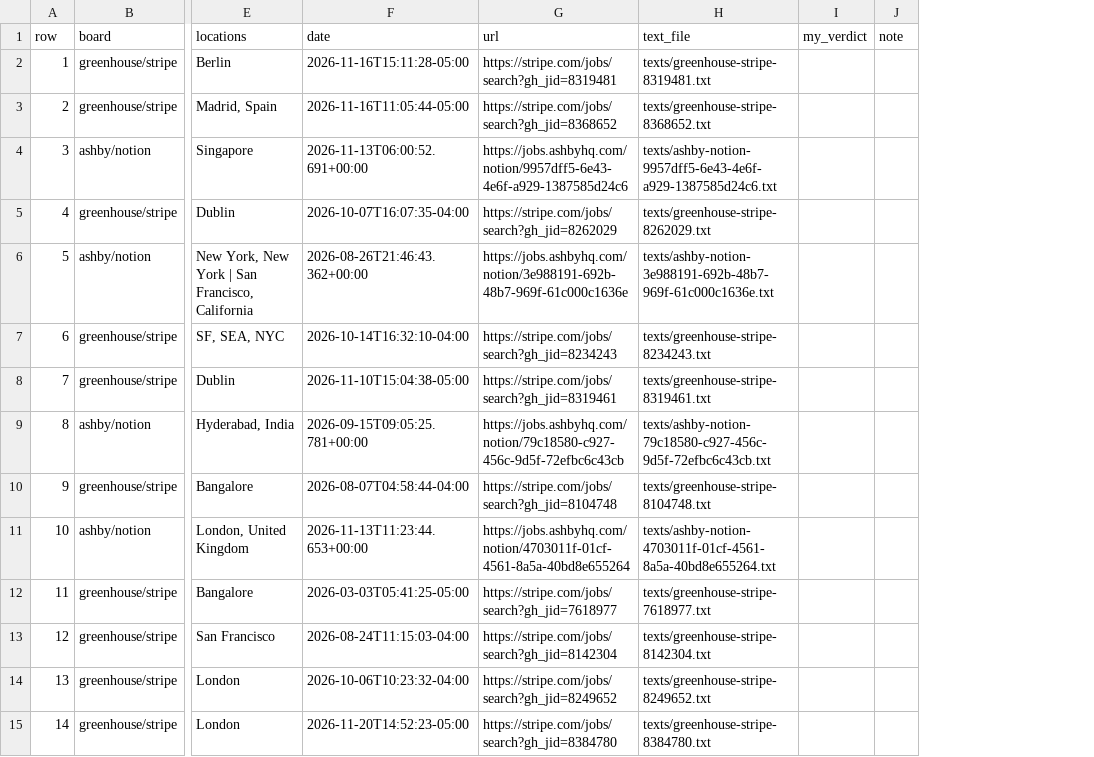
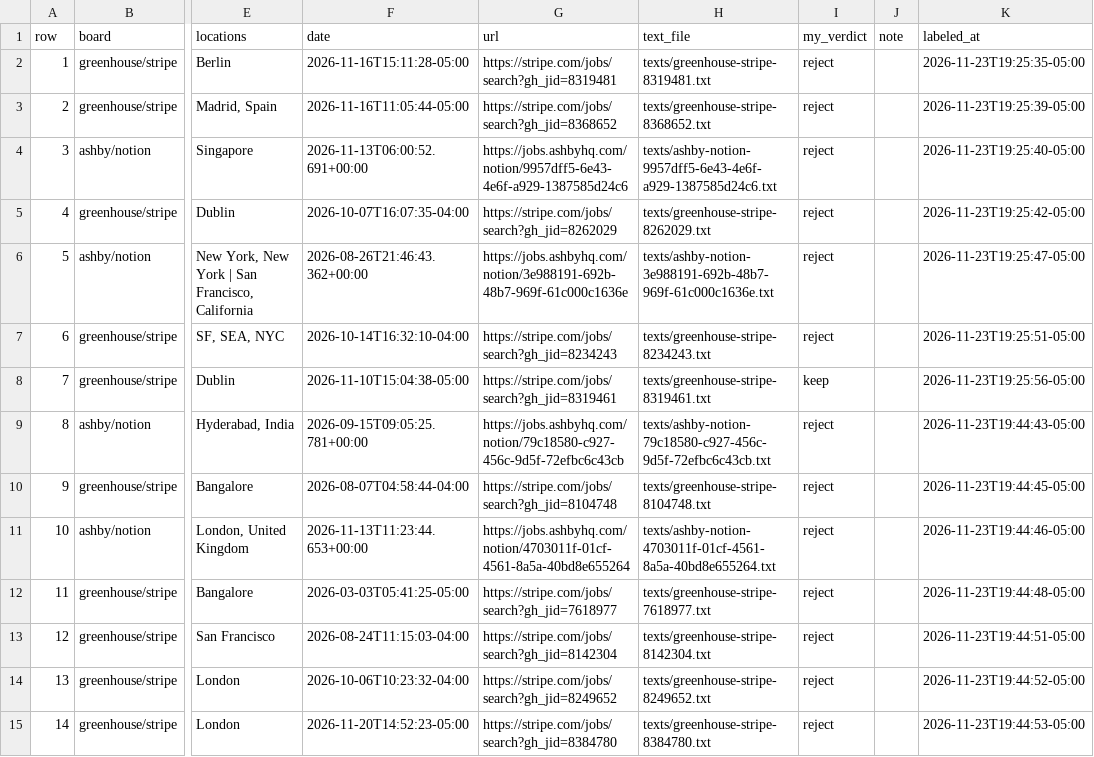
Before and after one commit to nikbearbrown/info-7375-prompt-engineering-for-generative-ai, a CSV file: fall-2026/tushar-p/js3-filter-tool-score/labels/heldout-sheet.csv, drawn as a sheet; only a part is shown, gaps mark what is left out; the diff covers the shown part only; the diff names each change by its address in the sheet, - before the commit and + after, or states it on an @@ line.

```diff
--- a/fall-2026/tushar-p/js3-filter-tool-score/labels/heldout-sheet.csv
+++ b/fall-2026/tushar-p/js3-filter-tool-score/labels/heldout-sheet.csv
+column K (labeled_at), rows 2-15: 2026-11-23T19:25:35-05:00 | 2026-11-23T19:25:39-05:00 | 2026-11-23T19:25:40-05:00 | 2026-11-23T19:25:42-05:00 | 2026-11-23T19:25:47-05:00 | 2026-11-23T19:25:51-05:00 | 2026-11-23T19:25:56-05:00 | 2026-11-23T19:44:43-05:00 | 2026-11-23T19:44:45-05:00 | 2026-11-23T19:44:46-05:00 | 2026-11-23T19:44:48-05:00 | 2026-11-23T19:44:51-05:00 | 2026-11-23T19:44:52-05:00 | 2026-11-23T19:44:53-05:00
-I2:I7 (my_verdict): (empty)
+I2:I7 (my_verdict): reject
-I8 (my_verdict): (empty)
+I8 (my_verdict): keep
-I9:I15 (my_verdict): (empty)
+I9:I15 (my_verdict): reject
```
Also changed, not shown: 16 edited cells elsewhere in this file, fall-2026/tushar-p/js3-filter-tool-score/audit/audit-sheet.csv.
